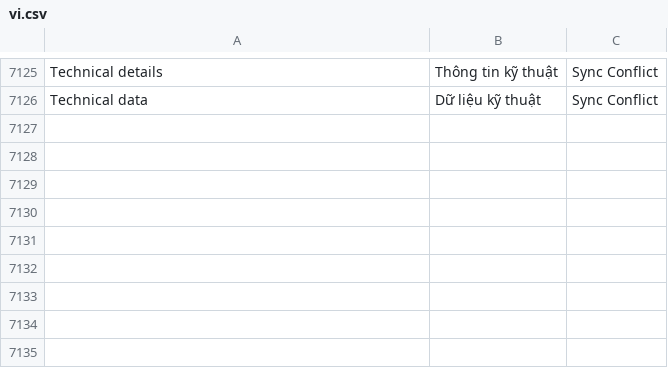
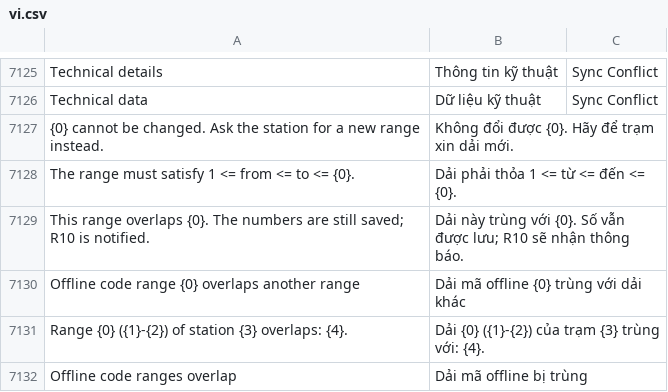
Before and after one commit to mvl26/tracecore, a CSV file: tracecore/translations/vi.csv, drawn as a sheet; only a part is shown, gaps mark what is left out.

```diff
--- a/tracecore/translations/vi.csv
+++ b/tracecore/translations/vi.csv
@@ -7126 +7126,7 @@ Technical details,Thông tin kỹ thuật,Sync Conflict
 Technical data,Dữ liệu kỹ thuật,Sync Conflict
+{0} cannot be changed. Ask the station for a new range instead.,Không đổi được {0}. Hãy để trạm xin dải mới.,
+The range must satisfy 1 <= from <= to <= {0}.,Dải phải thỏa 1 <= từ <= đến <= {0}.,
+This range overlaps {0}. The numbers are still saved; R10 is notified.,Dải này trùng với {0}. Số vẫn được lưu; R10 sẽ nhận thông báo.,
+Offline code range {0} overlaps another range,Dải mã offline {0} trùng với dải khác,
+Range {0} ({1}-{2}) of station {3} overlaps: {4}.,Dải {0} ({1}-{2}) của trạm {3} trùng với: {4}.,
+Offline code ranges overlap,Dải mã offline bị trùng,
```
Also changed, not shown: 6 other files.
